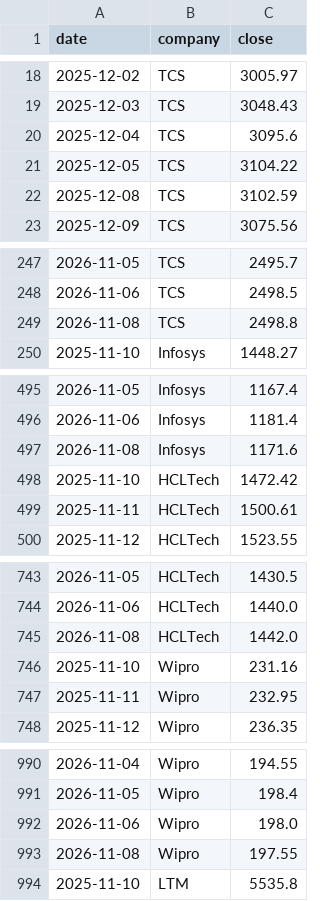
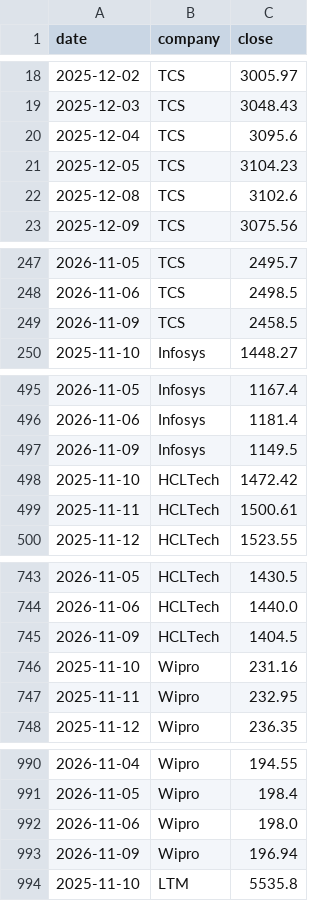
Before and after one commit to hrishi9635/India-it-agent, a CSV file: data/prices.csv, drawn as a sheet; only a part is shown, gaps mark what is left out; the diff covers the shown part only.

```diff
--- a/data/prices.csv
+++ b/data/prices.csv
@@ -20,4 +20,4 @@ date,company,close
 2025-12-04,TCS,3095.6
-2025-12-05,TCS,3104.22
-2025-12-08,TCS,3102.59
+2025-12-05,TCS,3104.23
+2025-12-08,TCS,3102.6
 2025-12-09,TCS,3075.56
@@ -248,3 +248,3 @@ date,company,close
 2026-11-06,TCS,2498.5
-2026-11-08,TCS,2498.8
+2026-11-09,TCS,2458.5
 2025-11-10,Infosys,1448.27
@@ -496,3 +496,3 @@ date,company,close
 2026-11-06,Infosys,1181.4
-2026-11-08,Infosys,1171.6
+2026-11-09,Infosys,1149.5
 2025-11-10,HCLTech,1472.42
@@ -744,3 +744,3 @@ date,company,close
 2026-11-06,HCLTech,1440.0
-2026-11-08,HCLTech,1442.0
+2026-11-09,HCLTech,1404.5
 2025-11-10,Wipro,231.16
@@ -992,3 +992,3 @@ date,company,close
 2026-11-06,Wipro,198.0
-2026-11-08,Wipro,197.55
+2026-11-09,Wipro,196.94
 2025-11-10,LTM,5535.8
```
Also changed, not shown: 17 edited cells elsewhere in this file, data/market.csv, 7 other files.
